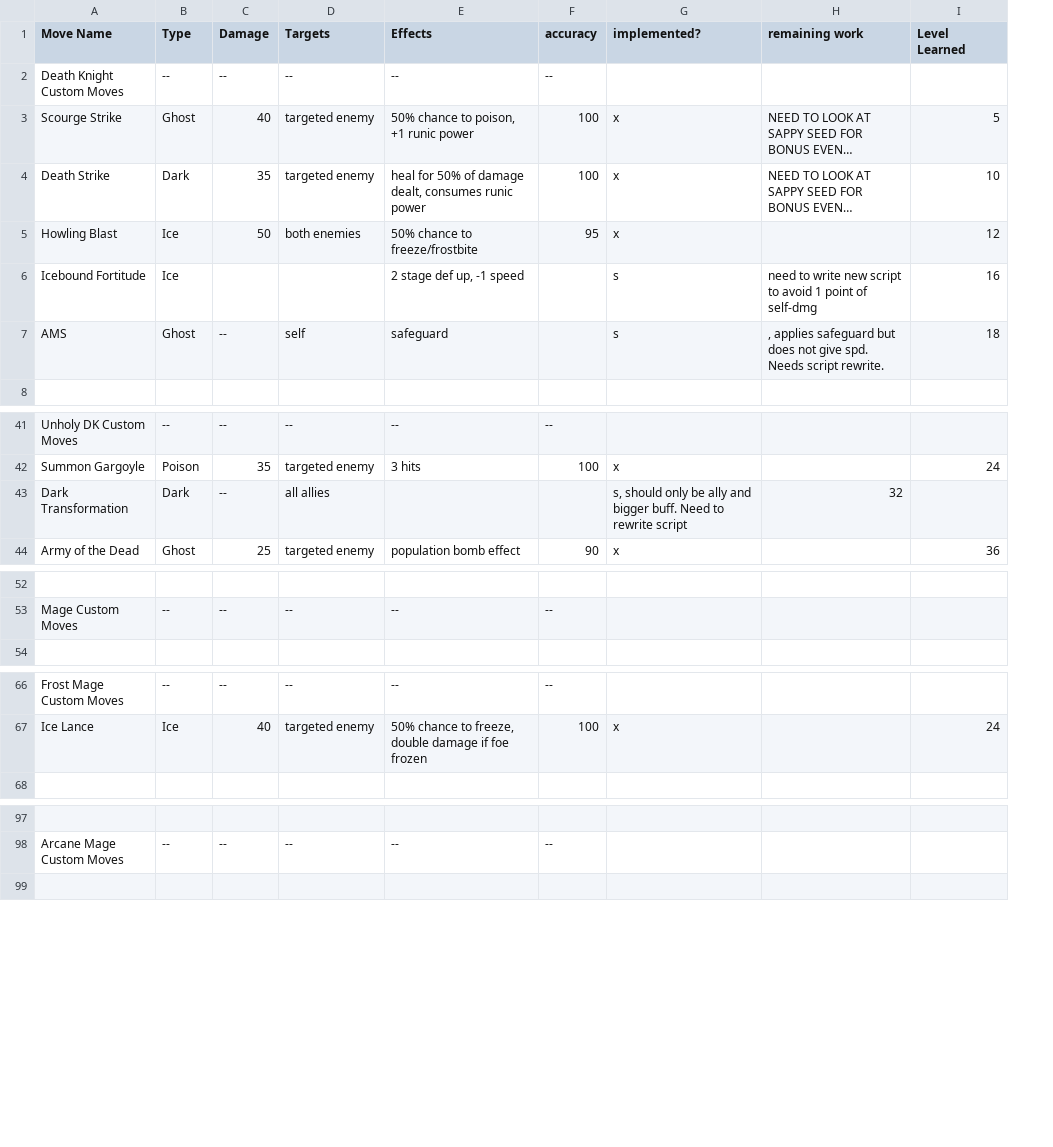
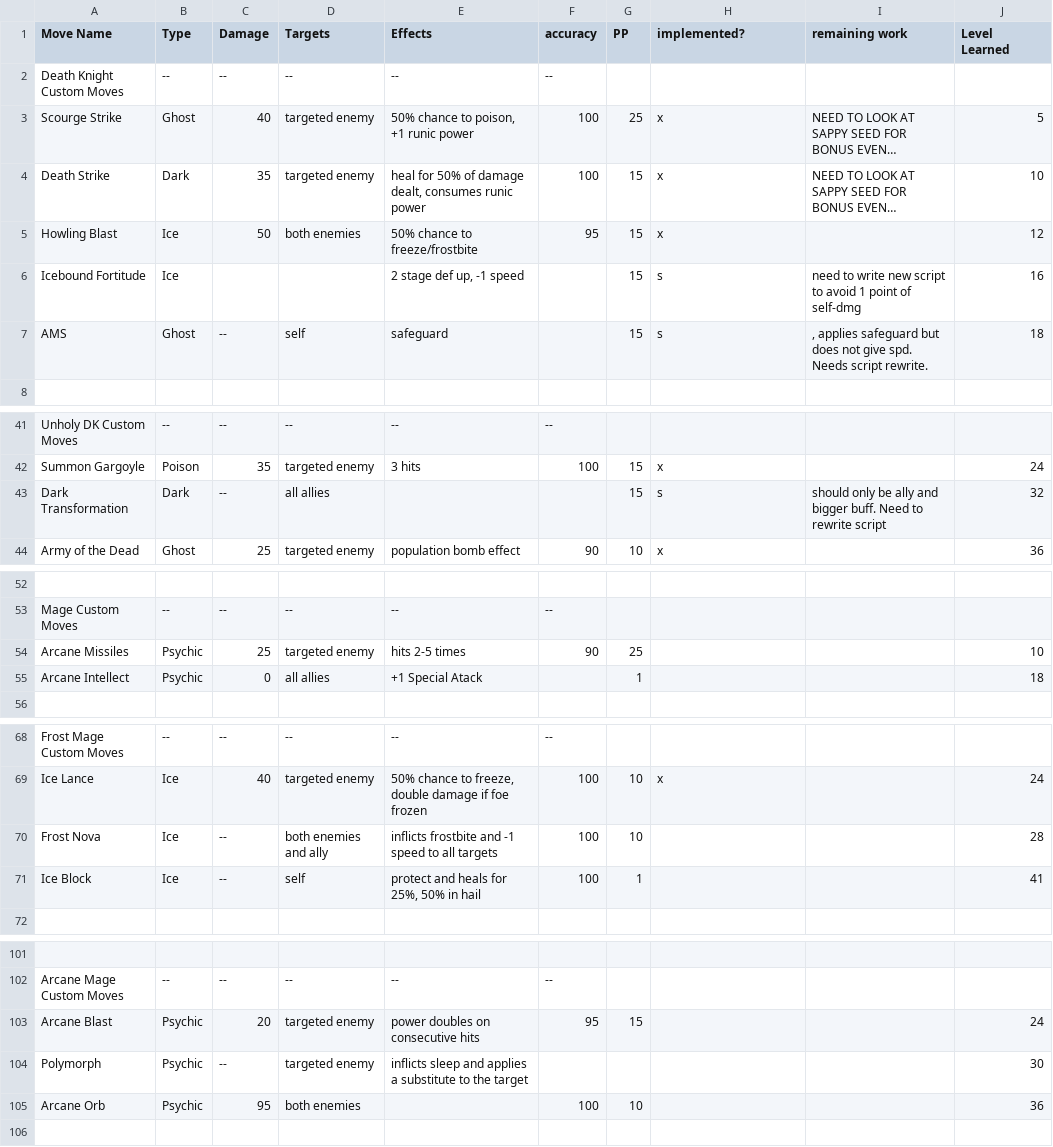
Before and after one commit to charlesejohnson/gjt-pokeemerald-expansion, a CSV file: World of Pokemon Stats_Moves update file.csv, drawn as a sheet; only a part is shown, gaps mark what is left out; long unchanged cells end in …; addresses are those after the commit; the diff covers the shown part only; the diff names each change by its address in the sheet, - before the commit and + after, or states it on an @@ line.

```diff
--- a/World of Pokemon Stats_Moves update file.csv
+++ b/World of Pokemon Stats_Moves update file.csv
+column G (PP), rows 3-7: 25 | 15 | 15 | 15 | 15; rows 42-44: 15 | 15 | 10; row 69: 10
-H43 (implemented?): s, should only be ally and bigger buff. Need to rewrite script
+H43 (implemented?): s
-I43 (remaining work): 32
+I43 (remaining work): should only be ally and bigger buff. Need to rewrite script
-J43 (Level Learned): (empty)
+J43 (Level Learned): 32
+row 54: Arcane Missiles | Psychic | 25 | targeted enemy | hits 2-5 times | 90 | 25 |  |  | 10
+row 55: Arcane Intellect | Psychic | 0 | all allies | +1 Special Atack |  | 1 |  |  | 18
+row 70: Frost Nova | Ice | -- | both enemies and ally | inflicts frostbite and -1 speed to all targets | 100 | 10 |  |  | 28
+row 71: Ice Block | Ice | -- | self | protect and heals for 25%, 50% in hail | 100 | 1 |  |  | 41
+row 103: Arcane Blast | Psychic | 20 | targeted enemy | power doubles on consecutive hits | 95 | 15 |  |  | 24
+row 104: Polymorph | Psychic | -- | targeted enemy | inflicts sleep and applies a substitute to the target |  |  |  |  | 30
+row 105: Arcane Orb | Psychic | 95 | both enemies |  | 100 | 10 |  |  | 36
```
Also changed, not shown: 3 edited cells elsewhere in this file, World of Pokemon Stats_Moves.csv, 12 other files.
